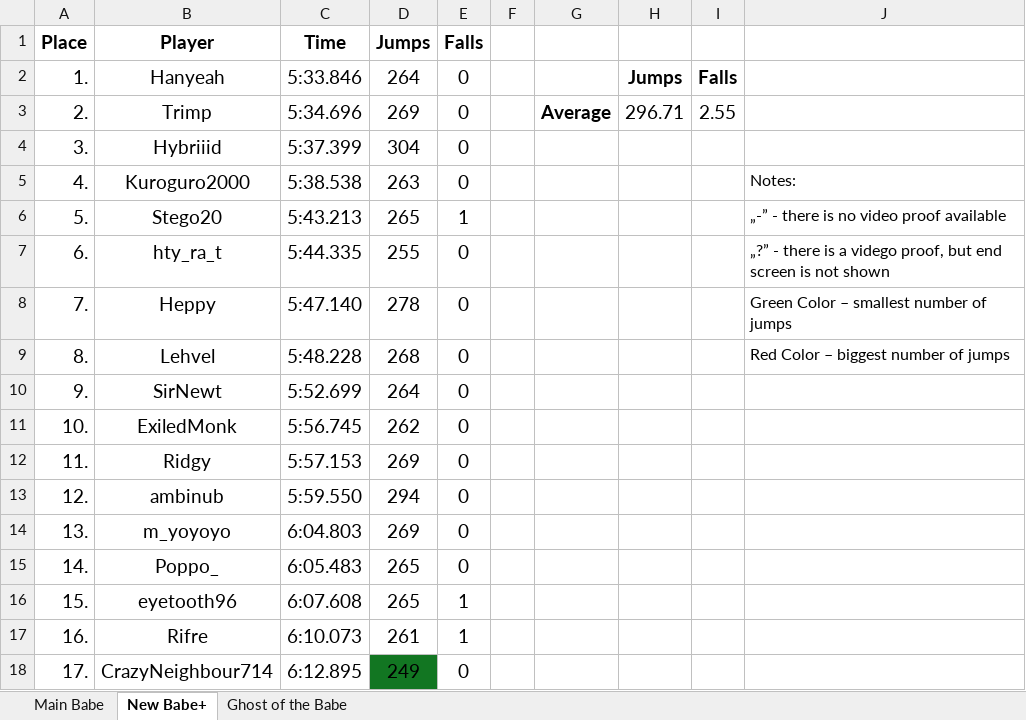
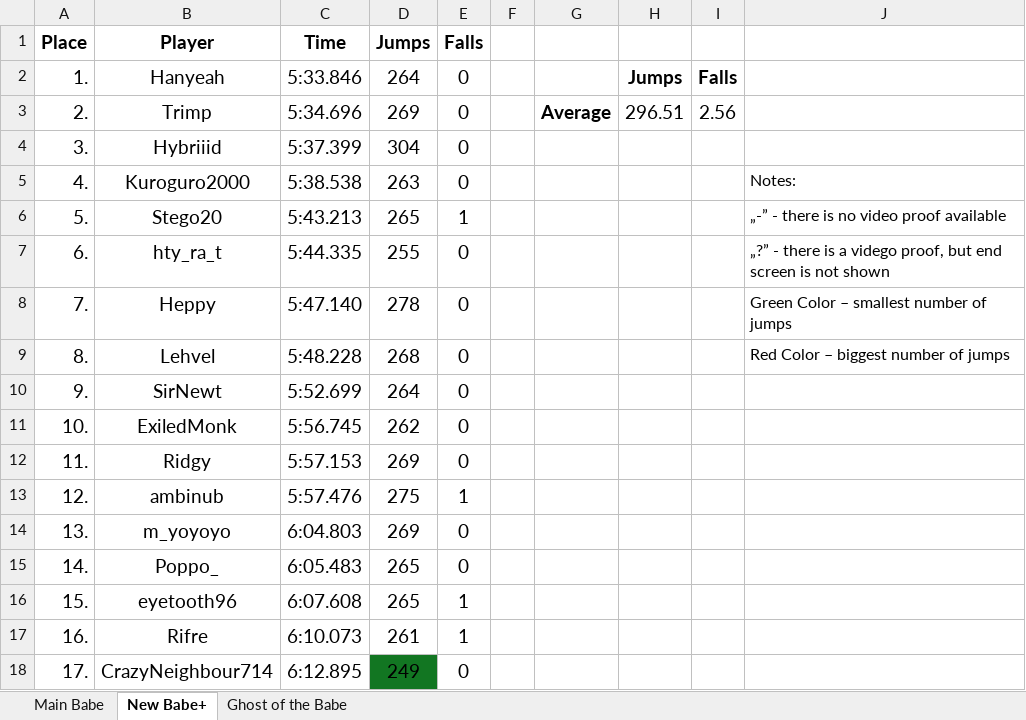
Before and after one commit to Rifre1/Jump-King-Statistics, an Excel workbook: Top100 Jumps&Falls/Jumps&Falls.xlsx, sheet New Babe+, drawn as a sheet; only a part is shown; values as stored, in another font and other column widths than the file's, no borders; the diff names each change by its address in the sheet, - before the commit and + after, or states it on an @@ line.

```diff
--- a/Top100 Jumps&Falls/Jumps&Falls.xlsx (sheet New Babe+)
+++ b/Top100 Jumps&Falls/Jumps&Falls.xlsx (sheet New Babe+)
-H3: 296.71
+H3: 296.51
-I3: 2.55
+I3: 2.56
-C13 (Time): 5:59.550
+C13 (Time): 5:57.476
-D13 (Jumps): 294
+D13 (Jumps): 275
-E13 (Falls): 0
+E13 (Falls): 1
```
Also changed, not shown: 1 other file.
